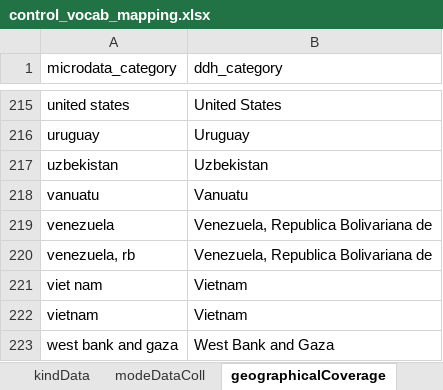
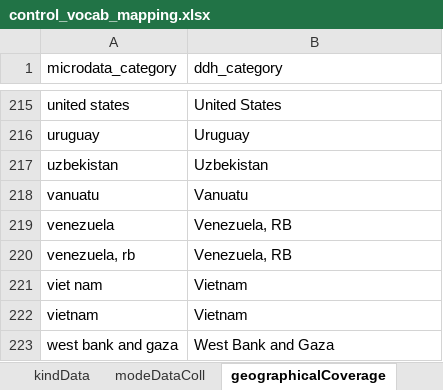
Before and after one commit to tonyfujs/mdlibtoddh, an Excel workbook: data-raw/control_vocab_mapping.xlsx, sheet geographicalCoverage, drawn as a sheet; only a part is shown, gaps mark what is left out; values as stored, in another font and other column widths than the file's, no borders; conditional formats not drawn; the diff names each change by its address in the sheet, - before the commit and + after, or states it on an @@ line.

```diff
--- a/data-raw/control_vocab_mapping.xlsx (sheet geographicalCoverage)
+++ b/data-raw/control_vocab_mapping.xlsx (sheet geographicalCoverage)
-B219:B220 (ddh_category): Venezuela, Republica Bolivariana de
+B219:B220 (ddh_category): Venezuela, RB
```
Also changed, not shown: sheet kindData, 1 other file.
